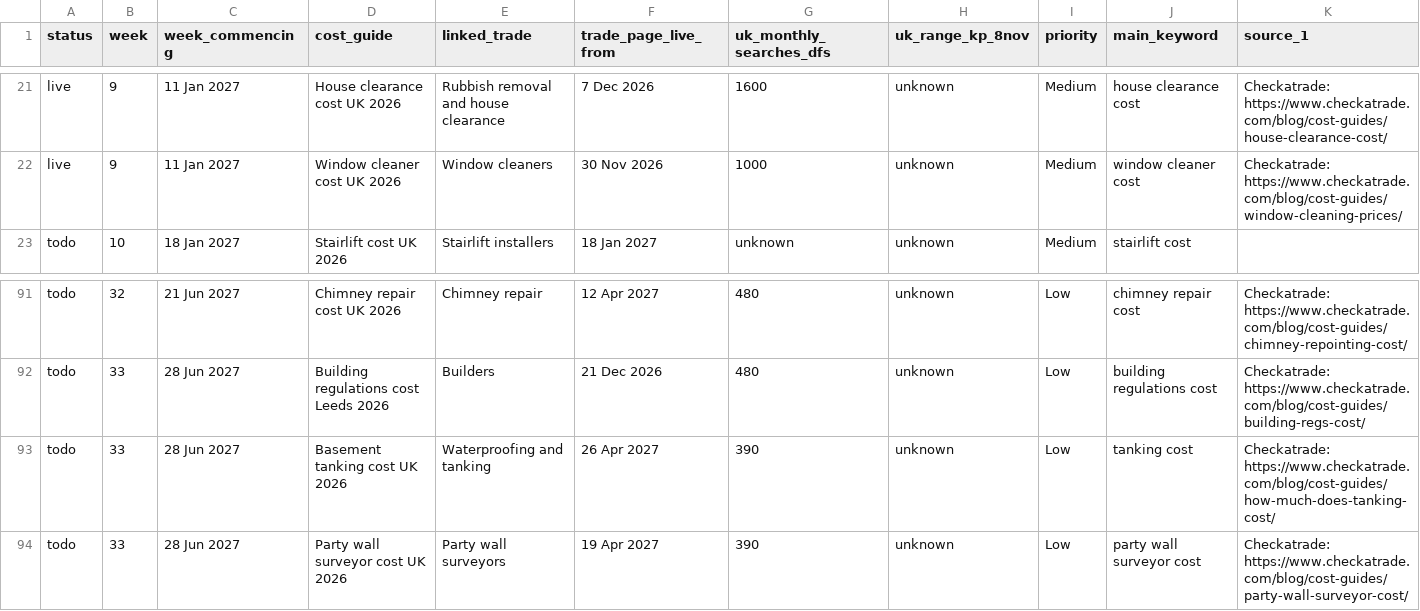
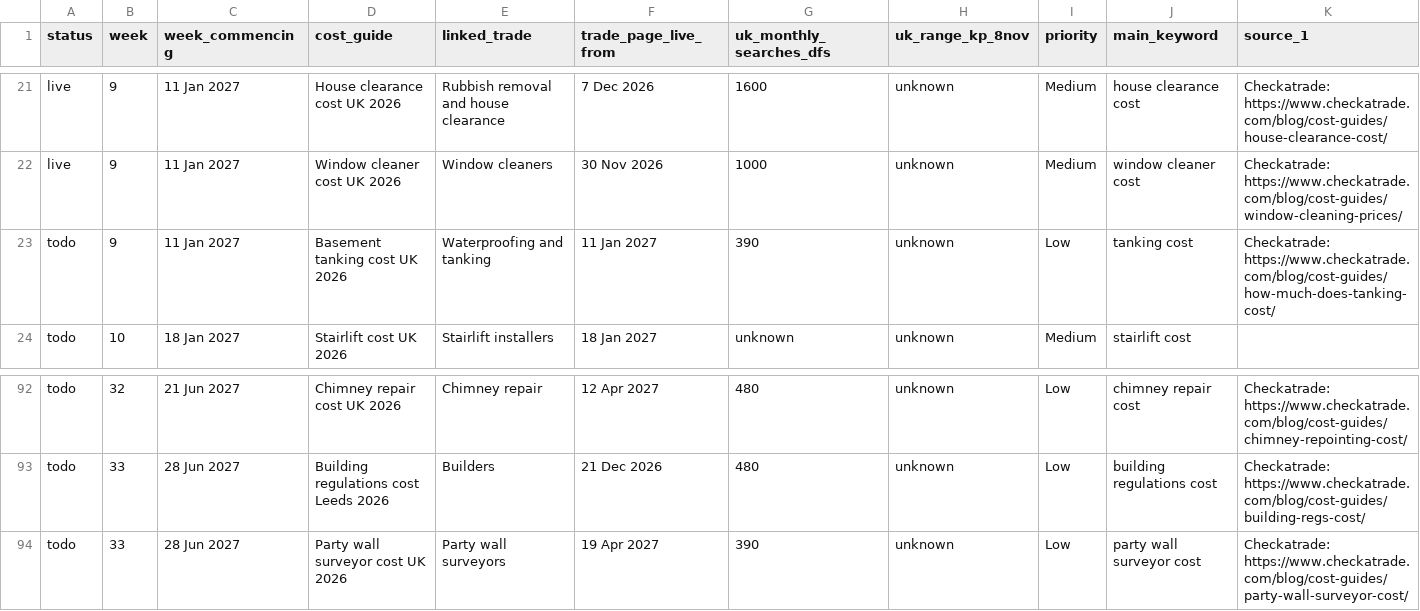
Before and after one commit to GaragesWirral/leedshomeguide, a CSV file: docs/plan/cost_guides_rollout.csv, drawn as a sheet; only a part is shown, gaps mark what is left out; removed rows and columns are numbered as before the commit, all else as after; rows hold the shown columns only; the diff names each change by its address in the sheet, - before the commit and + after, or states it on an @@ line.

```diff
--- a/docs/plan/cost_guides_rollout.csv
+++ b/docs/plan/cost_guides_rollout.csv
+row 23: todo | 9 | 11 Jan 2027 | Basement tanking cost UK 2026 | Waterproofing and tanking | 11 Jan 2027 | 390 | unknown | Low | tanking cost | Checkatrade: https://www.checkatrade.com/blog/cost-guides/how-much-does-tanking-cost/
-row 93: todo | 33 | 28 Jun 2027 | Basement tanking cost UK 2026 | Waterproofing and tanking | 26 Apr 2027 | 390 | unknown | Low | tanking cost | Checkatrade: https://www.checkatrade.com/blog/cost-guides/how-much-does-tanking-cost/
```
Also changed, not shown: docs/plan/job_pages_rollout.csv, docs/plan/trades_rollout.csv.
